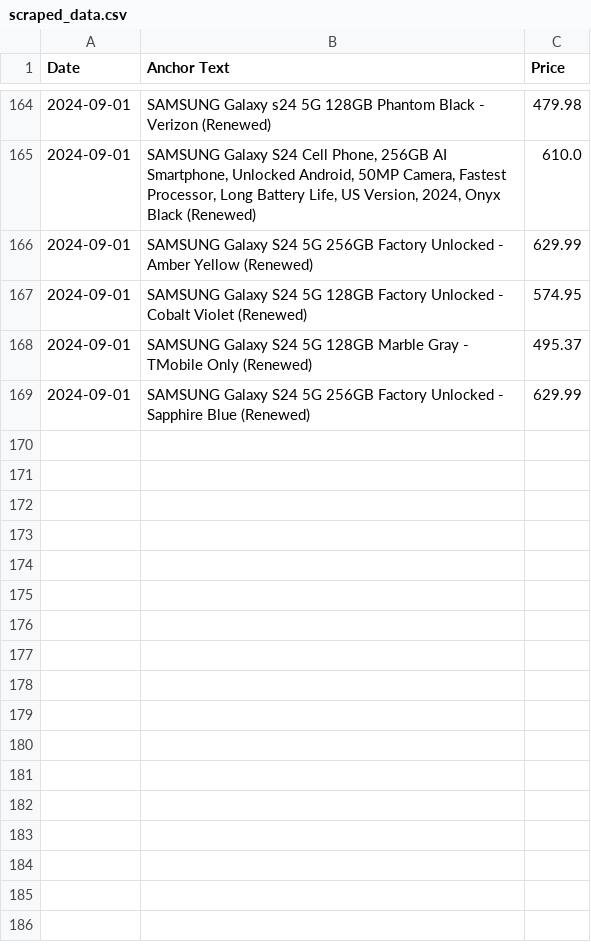
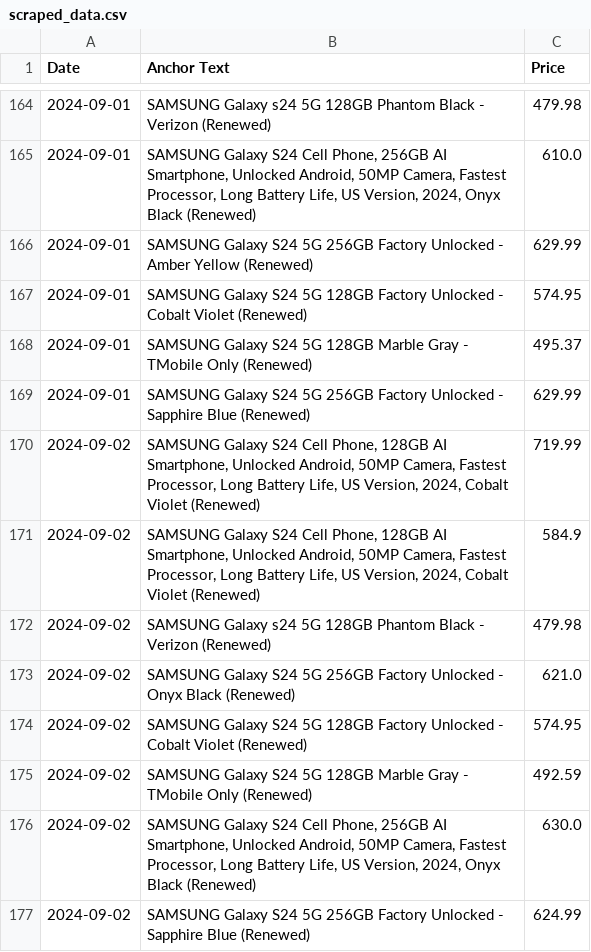
Before and after one commit to morilucas/camel, a CSV file: scraped_data.csv, drawn as a sheet; only a part is shown, gaps mark what is left out.

Commit message:
Automated commit with scraped data

```diff
--- a/scraped_data.csv
+++ b/scraped_data.csv
@@ -169 +169,9 @@ Date,Anchor Text,Price
 2024-09-01,SAMSUNG Galaxy S24 5G 256GB Factory Unlocked - Sapphire Blue (Renewed),629.99
+2024-09-02,"SAMSUNG Galaxy S24 Cell Phone, 128GB AI Smartphone, Unlocked Android, 50MP Camera, Fastest Processor, Long Battery Life, US Version, 2024, Cobalt Violet (Renewed)",719.99
+2024-09-02,"SAMSUNG Galaxy S24 Cell Phone, 128GB AI Smartphone, Unlocked Android, 50MP Camera, Fastest Processor, Long Battery Life, US Version, 2024, Cobalt Violet (Renewed)",584.9
+2024-09-02,SAMSUNG Galaxy s24 5G 128GB Phantom Black - Verizon (Renewed),479.98
+2024-09-02,SAMSUNG Galaxy S24 5G 256GB Factory Unlocked - Onyx Black (Renewed),621.0
+2024-09-02,SAMSUNG Galaxy S24 5G 128GB Factory Unlocked - Cobalt Violet (Renewed),574.95
+2024-09-02,SAMSUNG Galaxy S24 5G 128GB Marble Gray - TMobile Only (Renewed),492.59
+2024-09-02,"SAMSUNG Galaxy S24 Cell Phone, 256GB AI Smartphone, Unlocked Android, 50MP Camera, Fastest Processor, Long Battery Life, US Version, 2024, Onyx Black (Renewed)",630.0
+2024-09-02,SAMSUNG Galaxy S24 5G 256GB Factory Unlocked - Sapphire Blue (Renewed),624.99
```
Also changed, not shown: aggregated_data.csv.
